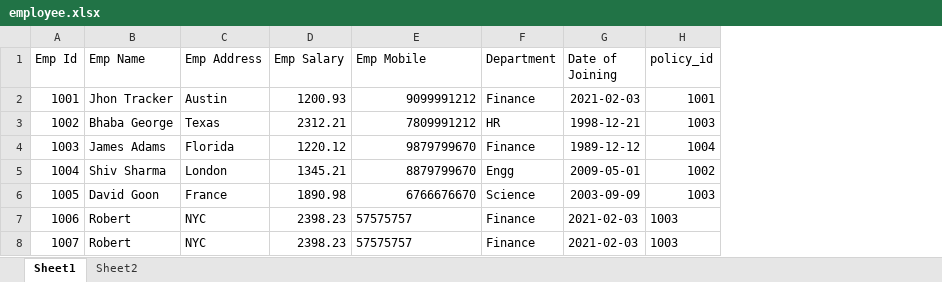
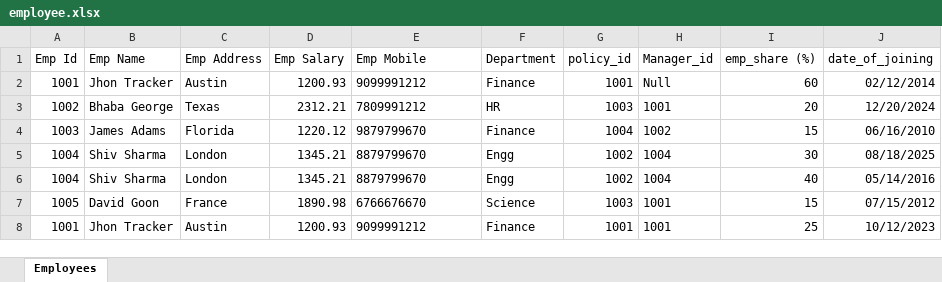
Before and after one commit to avikkhadka/zorba_exam_submission, an Excel workbook: ZorbaFileOperation/src/main/resources/employee.xlsx, sheet Employees, drawn as a sheet; values as stored, in another font and other column widths than the file's, no borders; removed rows and columns are numbered as before the commit, all else as after; the diff names each change by its address in the sheet, - before the commit and + after, or states it on an @@ line.

```diff
--- a/ZorbaFileOperation/src/main/resources/employee.xlsx (sheet Employees)
+++ b/ZorbaFileOperation/src/main/resources/employee.xlsx (sheet Employees)
-sheet tab: Sheet1
+sheet tab: Employees
-sheet tab: Sheet2
-column G (Date of Joining), rows 2-6: 2021-02-03 | 1998-12-21 | 1989-12-12 | 2009-05-01 | 2003-09-09
+column H (Manager_id), rows 2-5: Null | 1001 | 1002 | 1004; row 7: 1001
+column I (emp_share (%)), rows 2-5: 60 | 20 | 15 | 30; row 7: 15
+column J (date_of_joining), rows 2-5: 02/12/2014 | 12/20/2024 | 06/16/2010 | 08/18/2025; row 7: 07/15/2012
-E2:E5 alignment: right
+E2:E5 alignment: left
+row 6: 1004 | Shiv Sharma | London | 1345.21 | 8879799670 | Engg | 1002 | 1004 | 40 | 05/14/2016
-E7 alignment: right
+E7 alignment: left
-row 7: 1006 | Robert | NYC | 2398.23 | 57575757 | Finance | 2021-02-03 | 1003
-row 8: 1007 | Robert | NYC | 2398.23 | 57575757 | Finance | 2021-02-03 | 1003
+row 8: 1001 | Jhon Tracker | Austin | 1200.93 | 9099991212 | Finance | 1001 | 1001 | 25 | 10/12/2023
```
Also changed, not shown: 5 other files.
